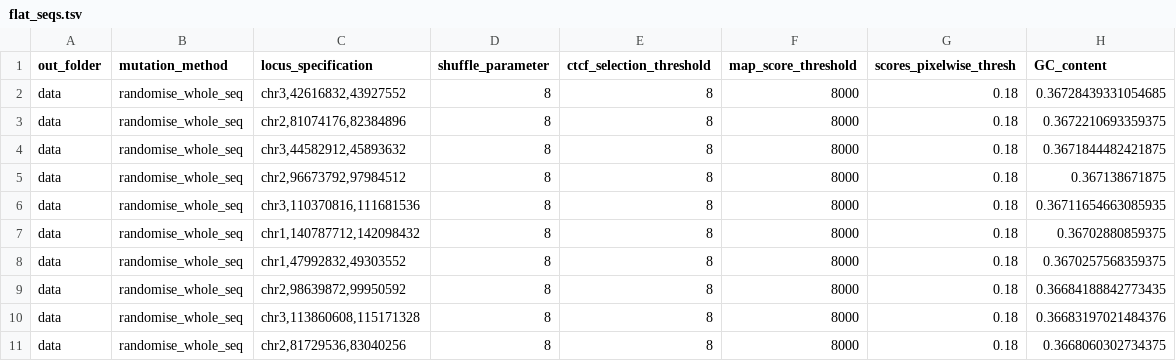
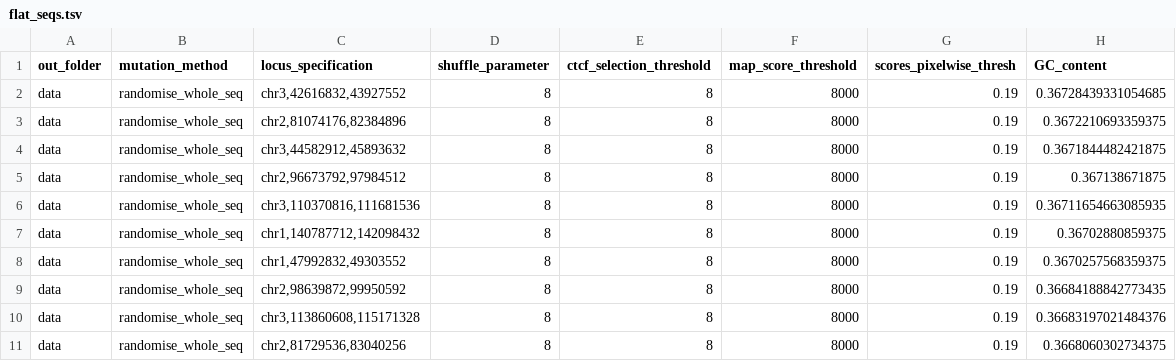
Before and after one commit to Fudenberg-Research-Group/akita_utils, a TSV file: bin/background_seq_experiments/data/flat_seqs.tsv, drawn as a sheet.

```diff
--- a/bin/background_seq_experiments/data/flat_seqs.tsv
+++ b/bin/background_seq_experiments/data/flat_seqs.tsv
@@ -1,11 +1,11 @@
 out_folder	mutation_method	locus_specification	shuffle_parameter	ctcf_selection_threshold	map_score_threshold	scores_pixelwise_thresh	GC_content
-data	randomise_whole_seq	chr3,42616832,43927552	8	8	8000	0.18	0.36728439331054685
-data	randomise_whole_seq	chr2,81074176,82384896	8	8	8000	0.18	0.3672210693359375
-data	randomise_whole_seq	chr3,44582912,45893632	8	8	8000	0.18	0.3671844482421875
-data	randomise_whole_seq	chr2,96673792,97984512	8	8	8000	0.18	0.367138671875
-data	randomise_whole_seq	chr3,110370816,111681536	8	8	8000	0.18	0.36711654663085935
-data	randomise_whole_seq	chr1,140787712,142098432	8	8	8000	0.18	0.36702880859375
-data	randomise_whole_seq	chr1,47992832,49303552	8	8	8000	0.18	0.3670257568359375
-data	randomise_whole_seq	chr2,98639872,99950592	8	8	8000	0.18	0.36684188842773435
-data	randomise_whole_seq	chr3,113860608,115171328	8	8	8000	0.18	0.36683197021484376
-data	randomise_whole_seq	chr2,81729536,83040256	8	8	8000	0.18	0.3668060302734375
+data	randomise_whole_seq	chr3,42616832,43927552	8	8	8000	0.19	0.36728439331054685
+data	randomise_whole_seq	chr2,81074176,82384896	8	8	8000	0.19	0.3672210693359375
+data	randomise_whole_seq	chr3,44582912,45893632	8	8	8000	0.19	0.3671844482421875
+data	randomise_whole_seq	chr2,96673792,97984512	8	8	8000	0.19	0.367138671875
+data	randomise_whole_seq	chr3,110370816,111681536	8	8	8000	0.19	0.36711654663085935
+data	randomise_whole_seq	chr1,140787712,142098432	8	8	8000	0.19	0.36702880859375
+data	randomise_whole_seq	chr1,47992832,49303552	8	8	8000	0.19	0.3670257568359375
+data	randomise_whole_seq	chr2,98639872,99950592	8	8	8000	0.19	0.36684188842773435
+data	randomise_whole_seq	chr3,113860608,115171328	8	8	8000	0.19	0.36683197021484376
+data	randomise_whole_seq	chr2,81729536,83040256	8	8	8000	0.19	0.3668060302734375
```
Also changed, not shown: 43 other files.
